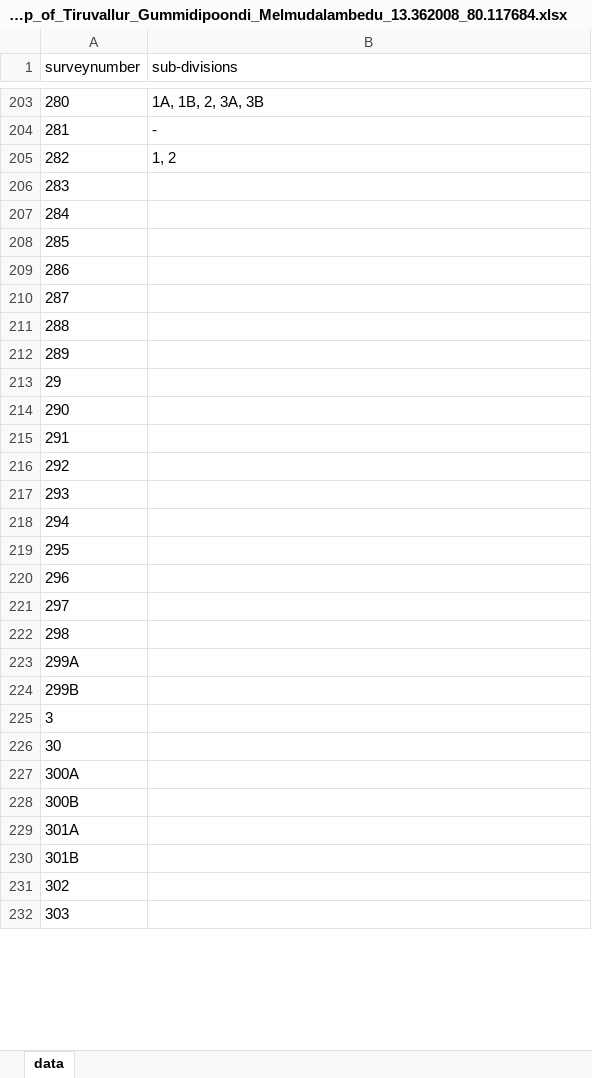
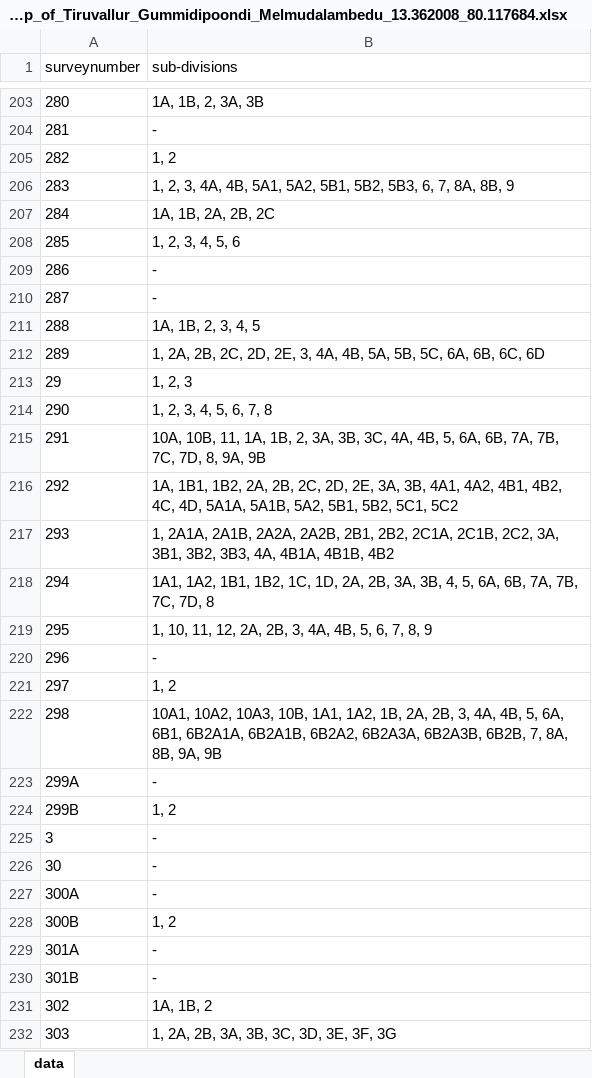
Before and after one commit to sivaramanRW/scraper-glv, an Excel workbook: out/Village_map_of_Tiruvallur_Gummidipoondi_Melmudalambedu_13.362008_80.117684.xlsx, sheet data, drawn as a sheet; only a part is shown, gaps mark what is left out; values as stored, in another font and other column widths than the file's, no borders; the diff covers the shown part only; the diff names each change by its address in the sheet, - before the commit and + after, or states it on an @@ line.

Commit message:
progress: 26 village workbooks (rw-rtx-3070 2026-10-09T14:50:00Z)

```diff
--- a/out/Village_map_of_Tiruvallur_Gummidipoondi_Melmudalambedu_13.362008_80.117684.xlsx (sheet data)
+++ b/out/Village_map_of_Tiruvallur_Gummidipoondi_Melmudalambedu_13.362008_80.117684.xlsx (sheet data)
-B206 (sub-divisions): (empty)
+B206 (sub-divisions): 1, 2, 3, 4A, 4B, 5A1, 5A2, 5B1, 5B2, 5B3, 6, 7, 8A, 8B, 9
-B207 (sub-divisions): (empty)
+B207 (sub-divisions): 1A, 1B, 2A, 2B, 2C
-B208 (sub-divisions): (empty)
+B208 (sub-divisions): 1, 2, 3, 4, 5, 6
-B209:B210 (sub-divisions): (empty)
+B209:B210 (sub-divisions): -
-B211 (sub-divisions): (empty)
+B211 (sub-divisions): 1A, 1B, 2, 3, 4, 5
-B212 (sub-divisions): (empty)
+B212 (sub-divisions): 1, 2A, 2B, 2C, 2D, 2E, 3, 4A, 4B, 5A, 5B, 5C, 6A, 6B, 6C, 6D
-B213 (sub-divisions): (empty)
+B213 (sub-divisions): 1, 2, 3
-B214 (sub-divisions): (empty)
+B214 (sub-divisions): 1, 2, 3, 4, 5, 6, 7, 8
-B215 (sub-divisions): (empty)
+B215 (sub-divisions): 10A, 10B, 11, 1A, 1B, 2, 3A, 3B, 3C, 4A, 4B, 5, 6A, 6B, 7A, 7B, 7C, 7D, 8, 9A, 9B
-B216 (sub-divisions): (empty)
+B216 (sub-divisions): 1A, 1B1, 1B2, 2A, 2B, 2C, 2D, 2E, 3A, 3B, 4A1, 4A2, 4B1, 4B2, 4C, 4D, 5A1A, 5A1B, 5A2, 5B1, 5B2, 5C1, 5C2
-B217 (sub-divisions): (empty)
+B217 (sub-divisions): 1, 2A1A, 2A1B, 2A2A, 2A2B, 2B1, 2B2, 2C1A, 2C1B, 2C2, 3A, 3B1, 3B2, 3B3, 4A, 4B1A, 4B1B, 4B2
-B218 (sub-divisions): (empty)
+B218 (sub-divisions): 1A1, 1A2, 1B1, 1B2, 1C, 1D, 2A, 2B, 3A, 3B, 4, 5, 6A, 6B, 7A, 7B, 7C, 7D, 8
-B219 (sub-divisions): (empty)
+B219 (sub-divisions): 1, 10, 11, 12, 2A, 2B, 3, 4A, 4B, 5, 6, 7, 8, 9
-B220 (sub-divisions): (empty)
+B220 (sub-divisions): -
-B221 (sub-divisions): (empty)
+B221 (sub-divisions): 1, 2
-B222 (sub-divisions): (empty)
+B222 (sub-divisions): 10A1, 10A2, 10A3, 10B, 1A1, 1A2, 1B, 2A, 2B, 3, 4A, 4B, 5, 6A, 6B1, 6B2A1A, 6B2A1B, 6B2A2, 6B2A3A, 6B2A3B, 6B2B, 7, 8A, 8B, 9A, 9B
-B223 (sub-divisions): (empty)
+B223 (sub-divisions): -
-B224 (sub-divisions): (empty)
+B224 (sub-divisions): 1, 2
-B225:B227 (sub-divisions): (empty)
+B225:B227 (sub-divisions): -
-B228 (sub-divisions): (empty)
+B228 (sub-divisions): 1, 2
-B229:B230 (sub-divisions): (empty)
+B229:B230 (sub-divisions): -
-B231 (sub-divisions): (empty)
+B231 (sub-divisions): 1A, 1B, 2
-B232 (sub-divisions): (empty)
+B232 (sub-divisions): 1, 2A, 2B, 3A, 3B, 3C, 3D, 3E, 3F, 3G
```
Also changed, not shown: 74 edited cells elsewhere in this sheet, out/Village_map_of_Tiruvallur_Gummidipoondi_Old_Gummidipoondi_13.406625_80.12876.xlsx, out/Village_map_of_Tiruvallur_Gummidipoondi_Rettambedu_13.426632_80.16966.xlsx, 4 other files.
